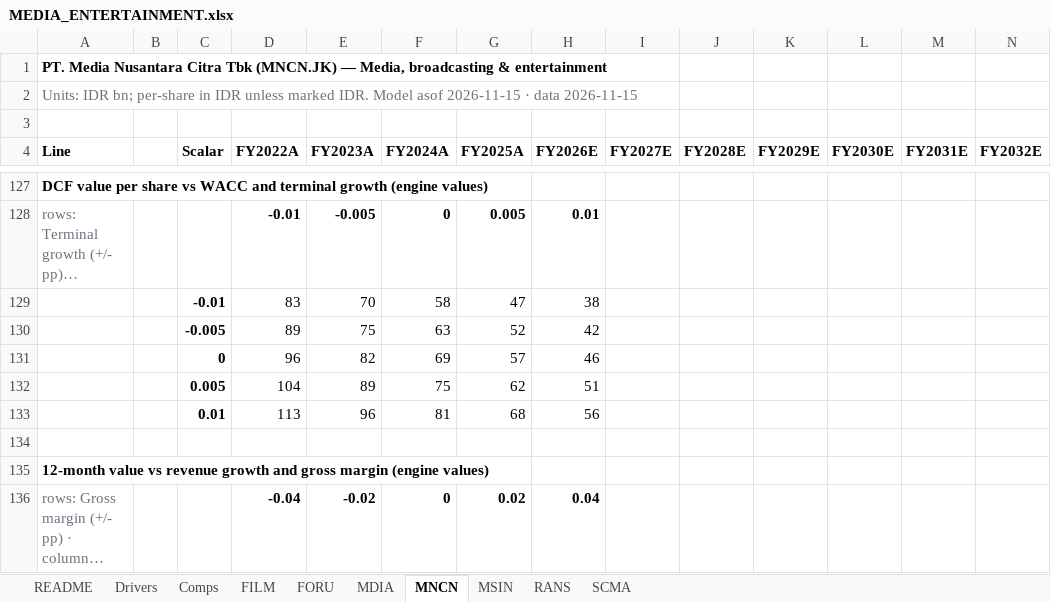
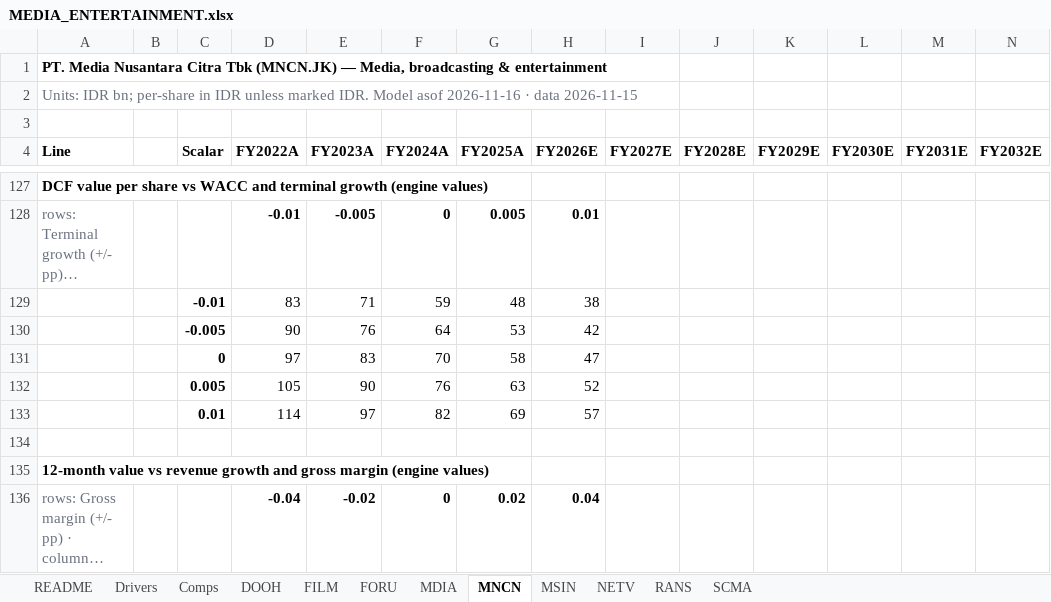
Before and after one commit to snipekick/sixsouth-dashboard, an Excel workbook: models/MEDIA_ENTERTAINMENT.xlsx, sheet MNCN, drawn as a sheet; only a part is shown, gaps mark what is left out; long unchanged cells end in …; values as stored, in another font and other column widths than the file's, no borders; removed rows and columns are numbered as before the commit, all else as after; rows hold the shown columns only; the diff covers the shown part only; the diff names each change by its address in the sheet, - before the commit and + after, or states it on an @@ line.

```diff
--- a/models/MEDIA_ENTERTAINMENT.xlsx (sheet MNCN)
+++ b/models/MEDIA_ENTERTAINMENT.xlsx (sheet MNCN)
+sheet tab: DOOH
+sheet tab: NETV
-A2 (Line): …Model asof 2026-11-15 · data…
+A2 (Line): …Model asof 2026-11-16 · data…
-E129 (FY2023A): 70
+E129 (FY2023A): 71
-F129 (FY2024A): 58
+F129 (FY2024A): 59
-G129 (FY2025A): 47
+G129 (FY2025A): 48
-row 130:  |  | -0.005 | 89 | 75 | 63 | 52 | 42
-row 131:  |  | 0 | 96 | 82 | 69 | 57 | 46
-row 132:  |  | 0.005 | 104 | 89 | 75 | 62 | 51
-row 133:  |  | 0.01 | 113 | 96 | 81 | 68 | 56
+row 130:  |  | -0.005 | 90 | 76 | 64 | 53 | 42
+row 131:  |  | 0 | 97 | 83 | 70 | 58 | 47
+row 132:  |  | 0.005 | 105 | 90 | 76 | 63 | 52
+row 133:  |  | 0.01 | 114 | 97 | 82 | 69 | 57
```
Also changed, not shown: 1 added row, 1 removed row and 21 edited cells elsewhere in this sheet, sheet Comps, sheet FORU, sheet SCMA, sheet README, models/FINANCIAL_HOLDCOS.xlsx, 30 other files.
